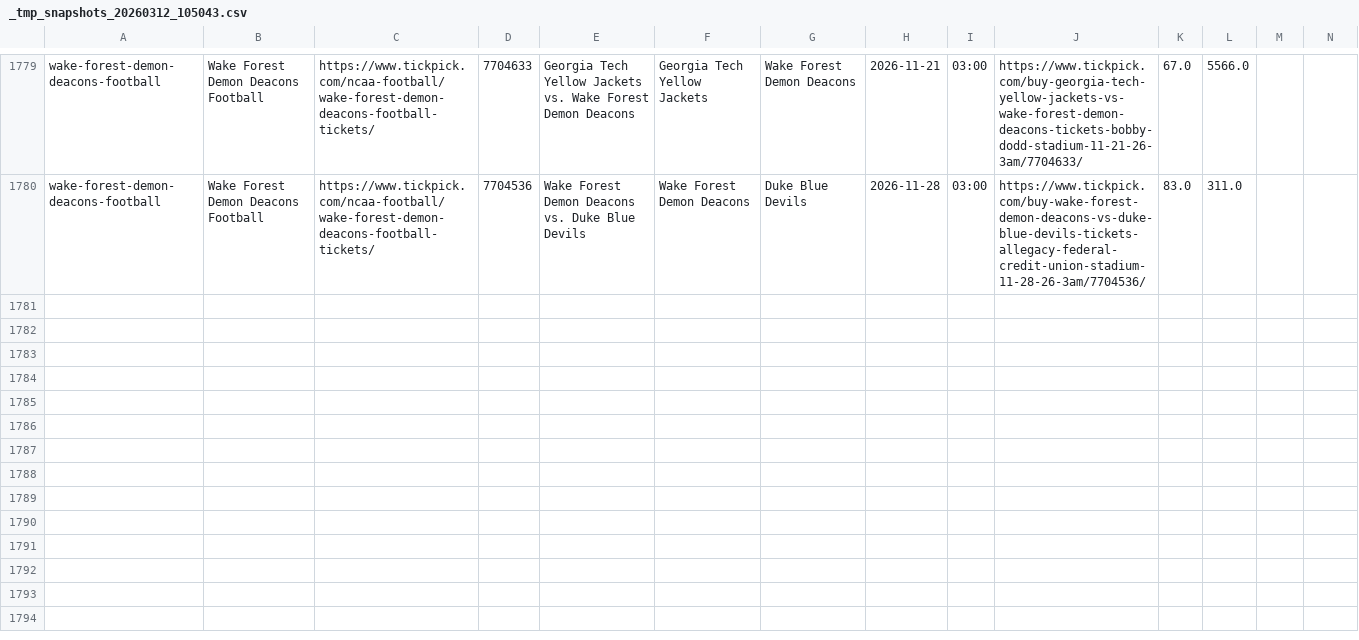
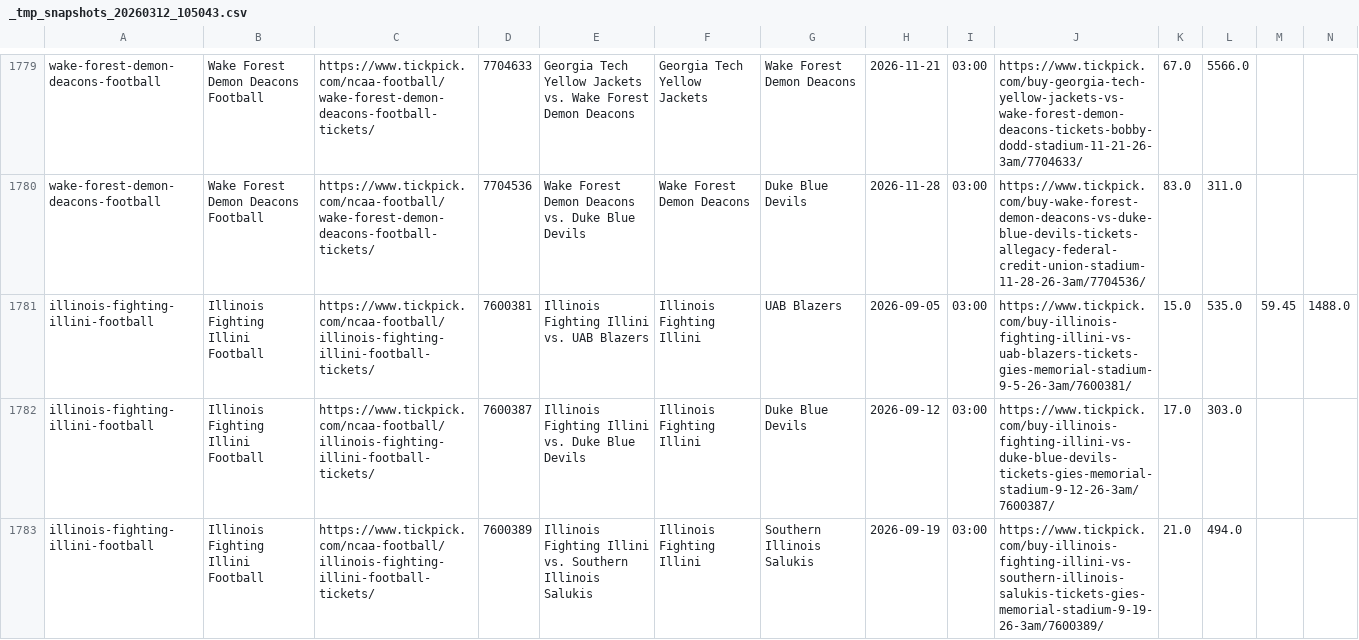
Before and after one commit to rsims55/football-ticket-tracker, a CSV file: data/daily/_tmp_snapshots_20260312_105043.csv, drawn as a sheet; only a part is shown, gaps mark what is left out; rows hold the shown columns only; the diff covers the shown part only; the diff names each change by its address in the sheet, - before the commit and + after, or states it on an @@ line.

Commit message:
automated snapshot sync (generate weekly report)

```diff
--- a/data/daily/_tmp_snapshots_20260312_105043.csv
+++ b/data/daily/_tmp_snapshots_20260312_105043.csv
+row 1781: illinois-fighting-illini-football | Illinois Fighting Illini Football | https://www.tickpick.com/ncaa-football/illinois-fighting-illini-football-tickets/ | 7600381 | Illinois Fighting Illini vs. UAB Blazers | Illinois Fighting Illini | UAB Blazers | 2026-09-05 | 03:00 | https://www.tickpick.com/buy-illinois-fighting-illini-vs-uab-blazers-tickets-gies-memorial-stadium-9-5-26-3am/7600381/ | 15.0 | 535.0 | 59.45 | 1488.0
+row 1782: illinois-fighting-illini-football | Illinois Fighting Illini Football | https://www.tickpick.com/ncaa-football/illinois-fighting-illini-football-tickets/ | 7600387 | Illinois Fighting Illini vs. Duke Blue Devils | Illinois Fighting Illini | Duke Blue Devils | 2026-09-12 | 03:00 | https://www.tickpick.com/buy-illinois-fighting-illini-vs-duke-blue-devils-tickets-gies-memorial-stadium-9-12-26-3am/7600387/ | 17.0 | 303.0
+row 1783: illinois-fighting-illini-football | Illinois Fighting Illini Football | https://www.tickpick.com/ncaa-football/illinois-fighting-illini-football-tickets/ | 7600389 | Illinois Fighting Illini vs. Southern Illinois Salukis | Illinois Fighting Illini | Southern Illinois Salukis | 2026-09-19 | 03:00 | https://www.tickpick.com/buy-illinois-fighting-illini-vs-southern-illinois-salukis-tickets-gies-memorial-stadium-9-19-26-3am/7600389/ | 21.0 | 494.0
```
Also changed, not shown: 9 added rows elsewhere in this file, data/daily/_tmp_snapshots_20260312_111651.csv, 3 other files.
